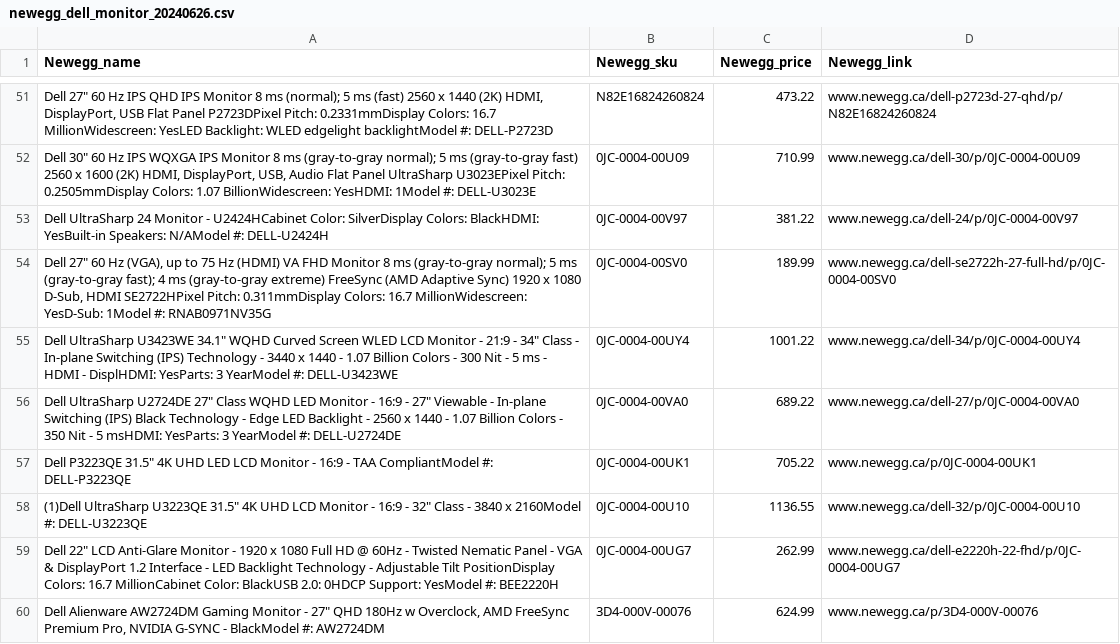
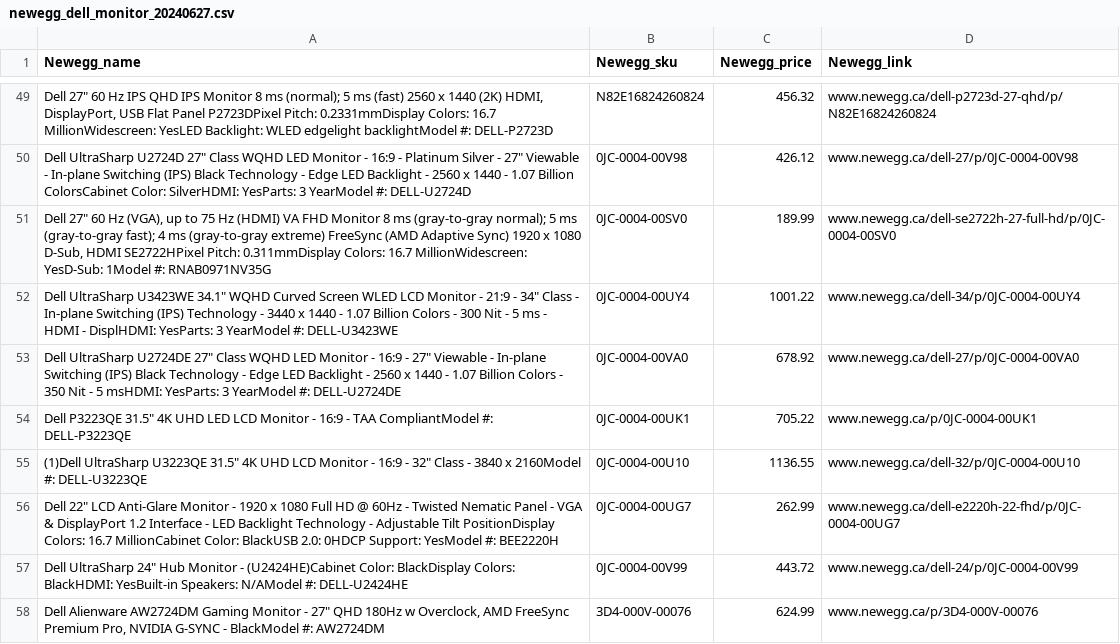
Before and after one commit to nickdoucette24/brainstation-industryproject-team1, a CSV file: server/scripts/data/newegg_dell_monitor_20240627.csv (was server/scripts/data/newegg_dell_monitor_20240626.csv), drawn as a sheet; only a part is shown, gaps mark what is left out; removed rows and columns are numbered as before the commit, all else as after; the diff covers the shown part only; the diff names each change by its address in the sheet, - before the commit and + after, or states it on an @@ line.

```diff
--- a/server/scripts/data/newegg_dell_monitor_20240626.csv
+++ b/server/scripts/data/newegg_dell_monitor_20240627.csv
-C49 (Newegg_price): 473.22
+C49 (Newegg_price): 456.32
-row 52: Dell 30" 60 Hz IPS WQXGA IPS Monitor 8 ms (gray-to-gray normal); 5 ms (gray-to-gray fast) 2560 x 1600 (2K) HDMI, DisplayPort, USB, Audio Flat Panel UltraSharp U3023EPixel Pitch: 0.2505mmDisplay Colors: 1.07 BillionWidescreen: YesHDMI: 1Model #: DELL-U3023E | 0JC-0004-00U09 | 710.99 | www.newegg.ca/dell-30/p/0JC-0004-00U09
-row 53: Dell UltraSharp 24 Monitor - U2424HCabinet Color: SilverDisplay Colors: BlackHDMI: YesBuilt-in Speakers: N/AModel #: DELL-U2424H | 0JC-0004-00V97 | 381.22 | www.newegg.ca/dell-24/p/0JC-0004-00V97
+row 50: Dell UltraSharp U2724D 27" Class WQHD LED Monitor - 16:9 - Platinum Silver - 27" Viewable - In-plane Switching (IPS) Black Technology - Edge LED Backlight - 2560 x 1440 - 1.07 Billion ColorsCabinet Color: SilverHDMI: YesParts: 3 YearModel #: DELL-U2724D | 0JC-0004-00V98 | 426.12 | www.newegg.ca/dell-27/p/0JC-0004-00V98
-C53 (Newegg_price): 689.22
+C53 (Newegg_price): 678.92
+row 57: Dell UltraSharp 24" Hub Monitor - (U2424HE)Cabinet Color: BlackDisplay Colors: BlackHDMI: YesBuilt-in Speakers: N/AModel #: DELL-U2424HE | 0JC-0004-00V99 | 443.72 | www.newegg.ca/dell-24/p/0JC-0004-00V99
```
Also changed, not shown: 11 added rows, 11 removed rows, 15 moved rows and 8 edited cells elsewhere in this file, server/scripts/data/bestbuy_comparison_20240627.csv, server/scripts/data/bestbuy_dell_monitor_20240627.csv, 7 other files.
